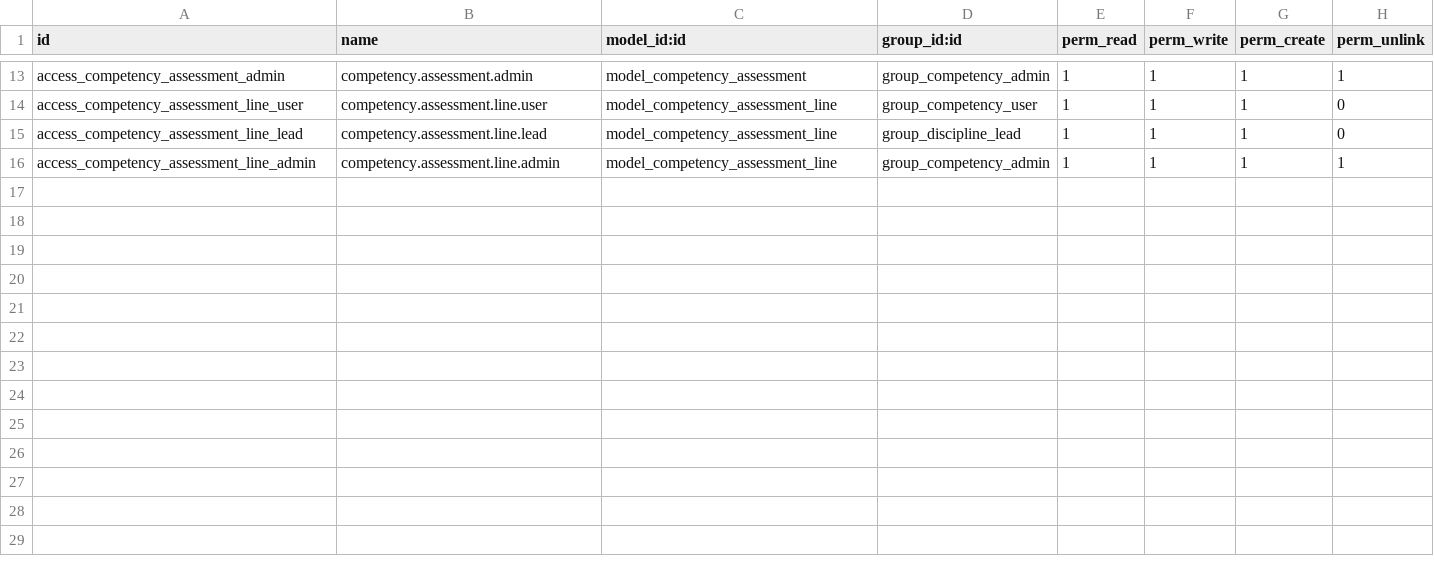
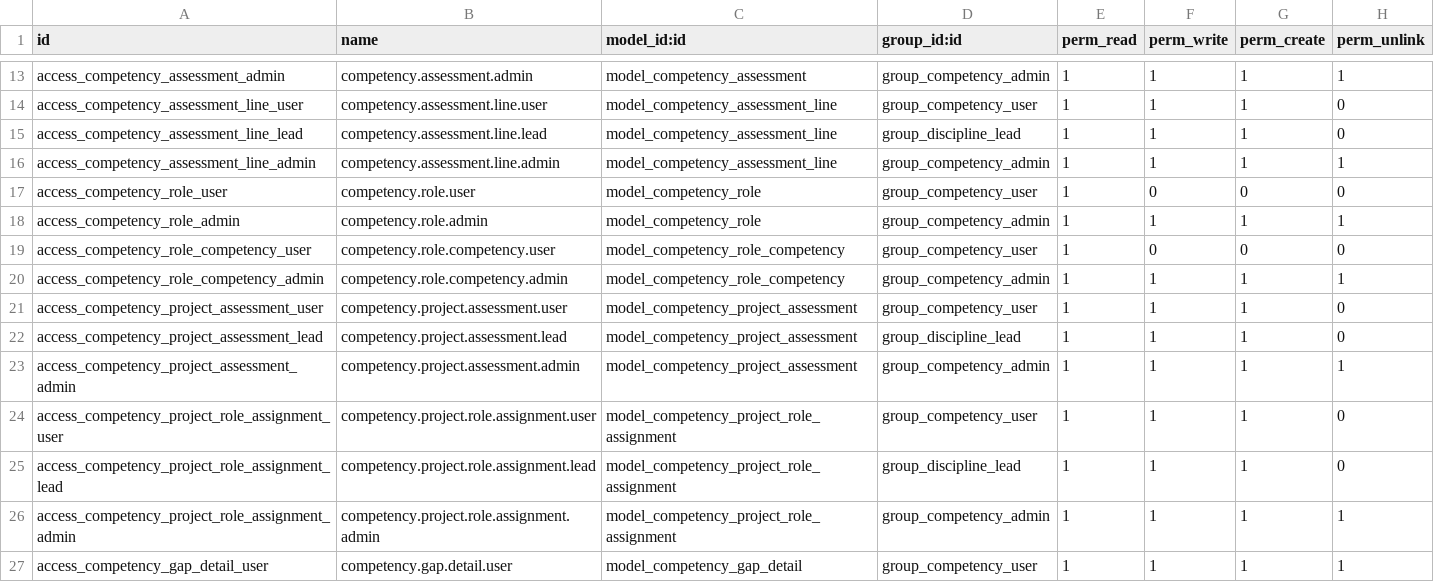
Before and after one commit to dmzjobassisstant/odoo, a CSV file: addons/competency_assessment/security/ir.model.access.csv, drawn as a sheet; only a part is shown, gaps mark what is left out; the diff names each change by its address in the sheet, - before the commit and + after, or states it on an @@ line.

Commit message:
feat: roles and project competency assessment with gap analysis
- competency.role + competency.role.competency: define roles with required
  competencies at specific proficiency levels. Scoped to disciplines.
- competency.project.assessment: link projects from Odoo Project app to
  competency roles with person assignments.
- CompetencyProjectRoleAssignment with computed gap analysis:
  required/missing/below-level/met counts, gap_status (ok/gaps/missing).
- competency.gap.detail (TransientModel): per-competency gap drill-down
  showing required vs employee level with status icons (✓/⚠/✗).
- Role→competency domain filtering by discipline when a role is scoped.
- Inline editable lists (editable=bottom) for role competencies and
  project role assignments.
- Gap analysis visible in assignment list with color badges
  (decoration-success/warning/danger) and in a dedicated 'Gap Details' tab.
- Added 'project' dependency to __manifest__.py.
- Project assessment sequence (PCA000001) via ir.sequence.
- ACL entries for all 5 new models.
- Menu: Competencies→Configuration→Roles, Competencies→Project Assessments.

```diff
--- a/addons/competency_assessment/security/ir.model.access.csv
+++ b/addons/competency_assessment/security/ir.model.access.csv
+row 17: access_competency_role_user | competency.role.user | model_competency_role | group_competency_user | 1 | 0 | 0 | 0
+row 18: access_competency_role_admin | competency.role.admin | model_competency_role | group_competency_admin | 1 | 1 | 1 | 1
+row 19: access_competency_role_competency_user | competency.role.competency.user | model_competency_role_competency | group_competency_user | 1 | 0 | 0 | 0
+row 20: access_competency_role_competency_admin | competency.role.competency.admin | model_competency_role_competency | group_competency_admin | 1 | 1 | 1 | 1
+row 21: access_competency_project_assessment_user | competency.project.assessment.user | model_competency_project_assessment | group_competency_user | 1 | 1 | 1 | 0
+row 22: access_competency_project_assessment_lead | competency.project.assessment.lead | model_competency_project_assessment | group_discipline_lead | 1 | 1 | 1 | 0
+row 23: access_competency_project_assessment_admin | competency.project.assessment.admin | model_competency_project_assessment | group_competency_admin | 1 | 1 | 1 | 1
+row 24: access_competency_project_role_assignment_user | competency.project.role.assignment.user | model_competency_project_role_assignment | group_competency_user | 1 | 1 | 1 | 0
+row 25: access_competency_project_role_assignment_lead | competency.project.role.assignment.lead | model_competency_project_role_assignment | group_discipline_lead | 1 | 1 | 1 | 0
+row 26: access_competency_project_role_assignment_admin | competency.project.role.assignment.admin | model_competency_project_role_assignment | group_competency_admin | 1 | 1 | 1 | 1
+row 27: access_competency_gap_detail_user | competency.gap.detail.user | model_competency_gap_detail | group_competency_user | 1 | 1 | 1 | 1
```
Also changed, not shown: 8 other files.
